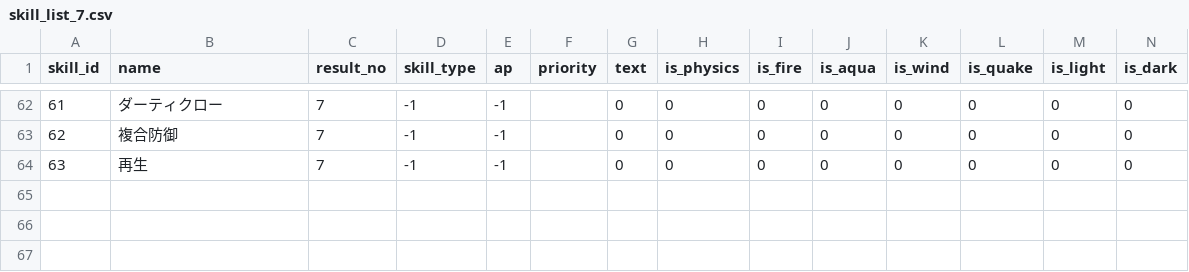
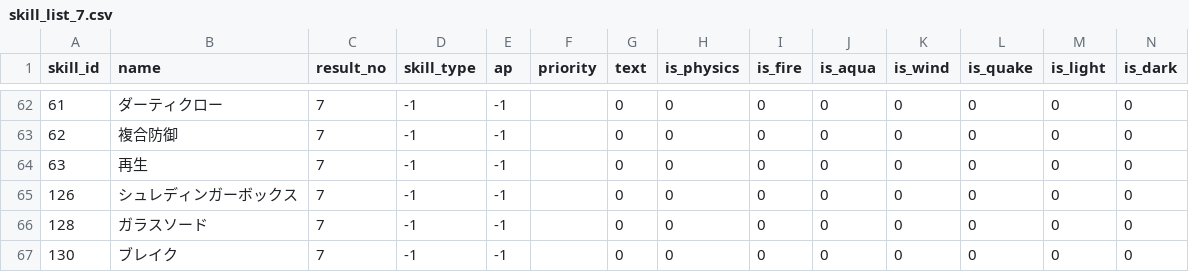
Before and after one commit to white-mns/trialarea_parse, a CSV file: output/data/skill_list_7.csv, drawn as a sheet; only a part is shown, gaps mark what is left out; rows hold the shown columns only; the diff names each change by its address in the sheet, - before the commit and + after, or states it on an @@ line.

```diff
--- a/output/data/skill_list_7.csv
+++ b/output/data/skill_list_7.csv
+row 65: 126 | シュレディンガーボックス | 7 | -1 | -1 |  | 0 | 0 | 0 | 0 | 0 | 0 | 0 | 0
+row 66: 128 | ガラスソード | 7 | -1 | -1 |  | 0 | 0 | 0 | 0 | 0 | 0 | 0 | 0
+row 67: 130 | ブレイク | 7 | -1 | -1 |  | 0 | 0 | 0 | 0 | 0 | 0 | 0 | 0
```
Also changed, not shown: 16 other files.
